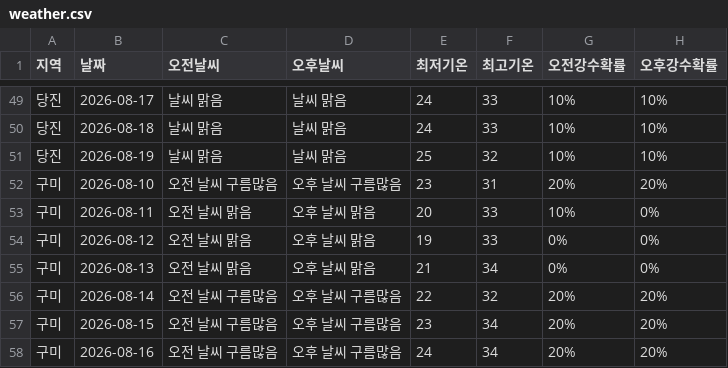
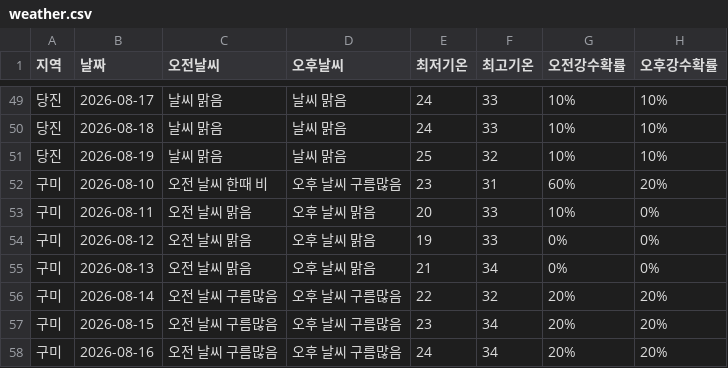
Before and after one commit to wngml7055/potato-times, a CSV file: data/weather.csv, drawn as a sheet; only a part is shown, gaps mark what is left out.

```diff
--- a/data/weather.csv
+++ b/data/weather.csv
@@ -51,3 +51,3 @@
 당진,2026-08-19,날씨 맑음,날씨 맑음,25,32,10%,10%
-구미,2026-08-10,오전 날씨 구름많음,오후 날씨 구름많음,23,31,20%,20%
+구미,2026-08-10,오전 날씨 한때 비,오후 날씨 구름많음,23,31,60%,20%
 구미,2026-08-11,오전 날씨 맑음,오후 날씨 맑음,20,33,10%,0%
```
